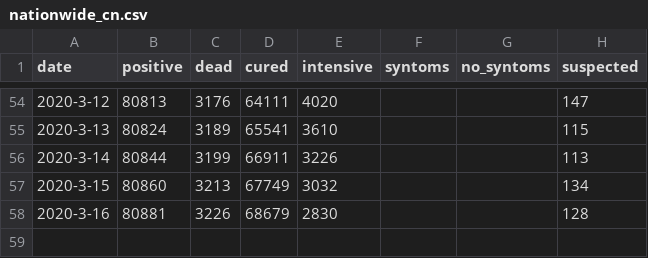
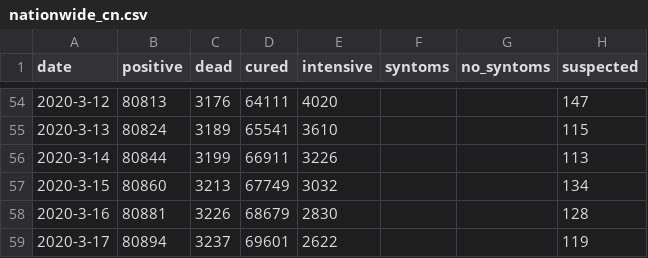
Before and after one commit to techengines/coronavirus-stats-italy, a CSV file: data/china/nationwide_cn.csv, drawn as a sheet; only a part is shown, gaps mark what is left out; the diff names each change by its address in the sheet, - before the commit and + after, or states it on an @@ line.

```diff
--- a/data/china/nationwide_cn.csv
+++ b/data/china/nationwide_cn.csv
+row 59: 2020-3-17 | 80894 | 3237 | 69601 | 2622 |  |  | 119
```
Also changed, not shown: data/china/hubei_non_wuhan_cn.csv, data/china/others_non_hubei_cn.csv, 6 other files.
